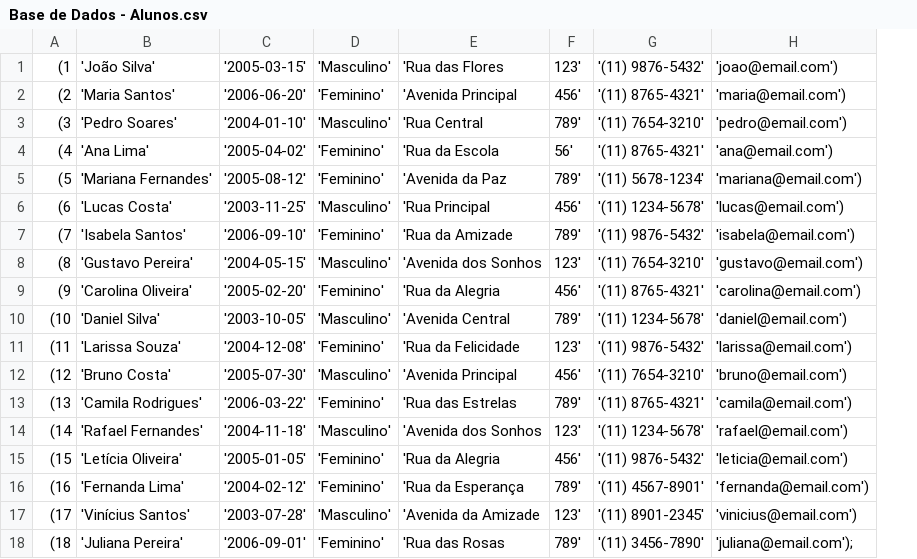
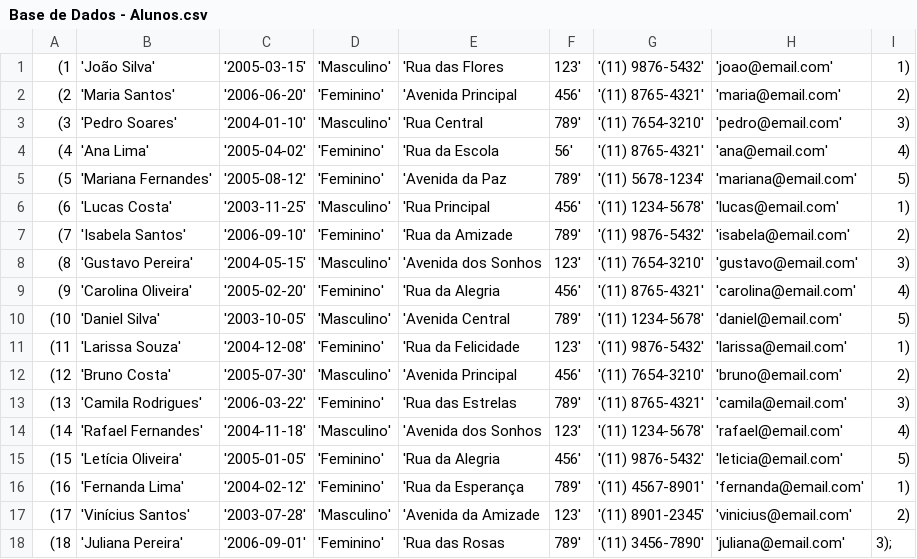
Before and after one commit to matheusvieger/Data_Collection_Storage, a CSV file: Source/Base de Dados - Alunos.csv, drawn as a sheet; removed rows and columns are numbered as before the commit, all else as after; the diff names each change by its address in the sheet, - before the commit and + after, or states it on an @@ line.

Commit message:
Update Base de Dados - Alunos.csv

```diff
--- a/Source/Base de Dados - Alunos.csv
+++ b/Source/Base de Dados - Alunos.csv
-column H, rows 1-18: 'joao@email.com') | 'maria@email.com') | 'pedro@email.com') | 'ana@email.com') | 'mariana@email.com') | 'lucas@email.com') | 'isabela@email.com') | 'gustavo@email.com') | 'carolina@email.com') | 'daniel@email.com') | 'larissa@email.com') | 'bruno@email.com') | 'camila@email.com') | 'rafael@email.com') | 'leticia@email.com') | 'fernanda@email.com') | 'vinicius@email.com') | 'juliana@email.com');
+column H, rows 1-18: 'joao@email.com' | 'maria@email.com' | 'pedro@email.com' | 'ana@email.com' | 'mariana@email.com' | 'lucas@email.com' | 'isabela@email.com' | 'gustavo@email.com' | 'carolina@email.com' | 'daniel@email.com' | 'larissa@email.com' | 'bruno@email.com' | 'camila@email.com' | 'rafael@email.com' | 'leticia@email.com' | 'fernanda@email.com' | 'vinicius@email.com' | 'juliana@email.com'
+column I, rows 1-18: 1) | 2) | 3) | 4) | 5) | 1) | 2) | 3) | 4) | 5) | 1) | 2) | 3) | 4) | 5) | 1) | 2) | 3);
```
